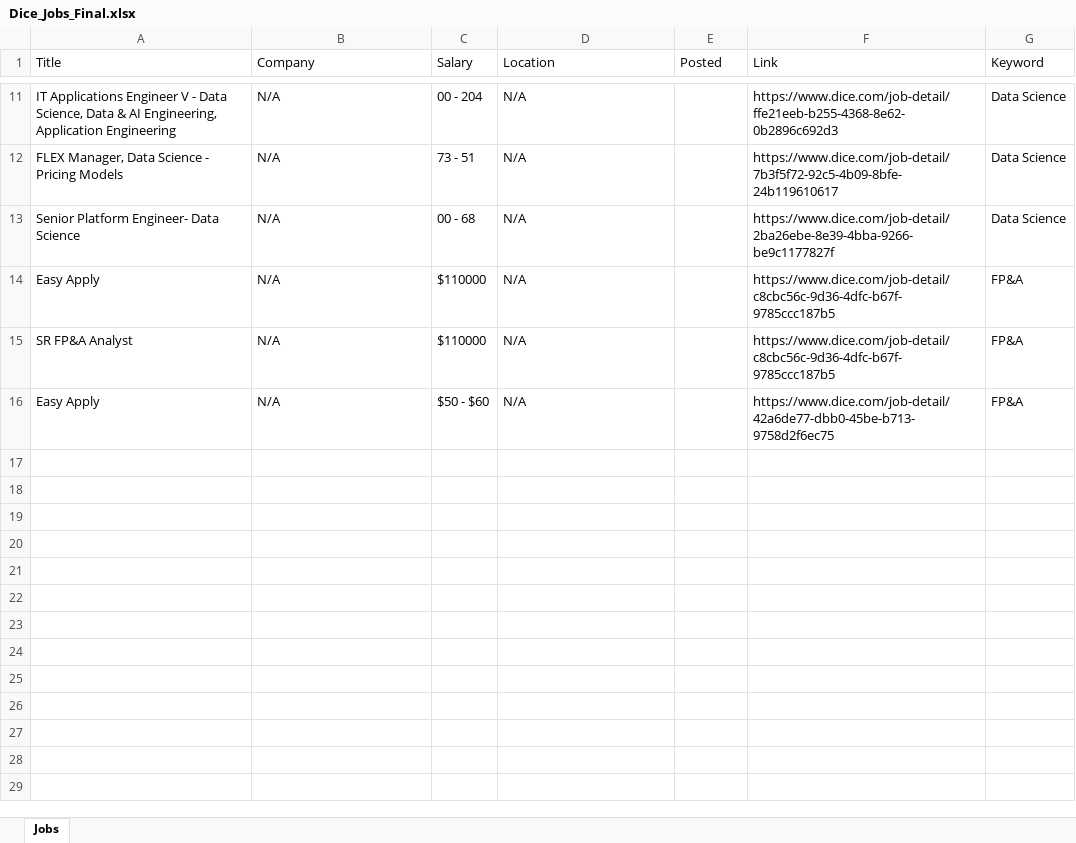
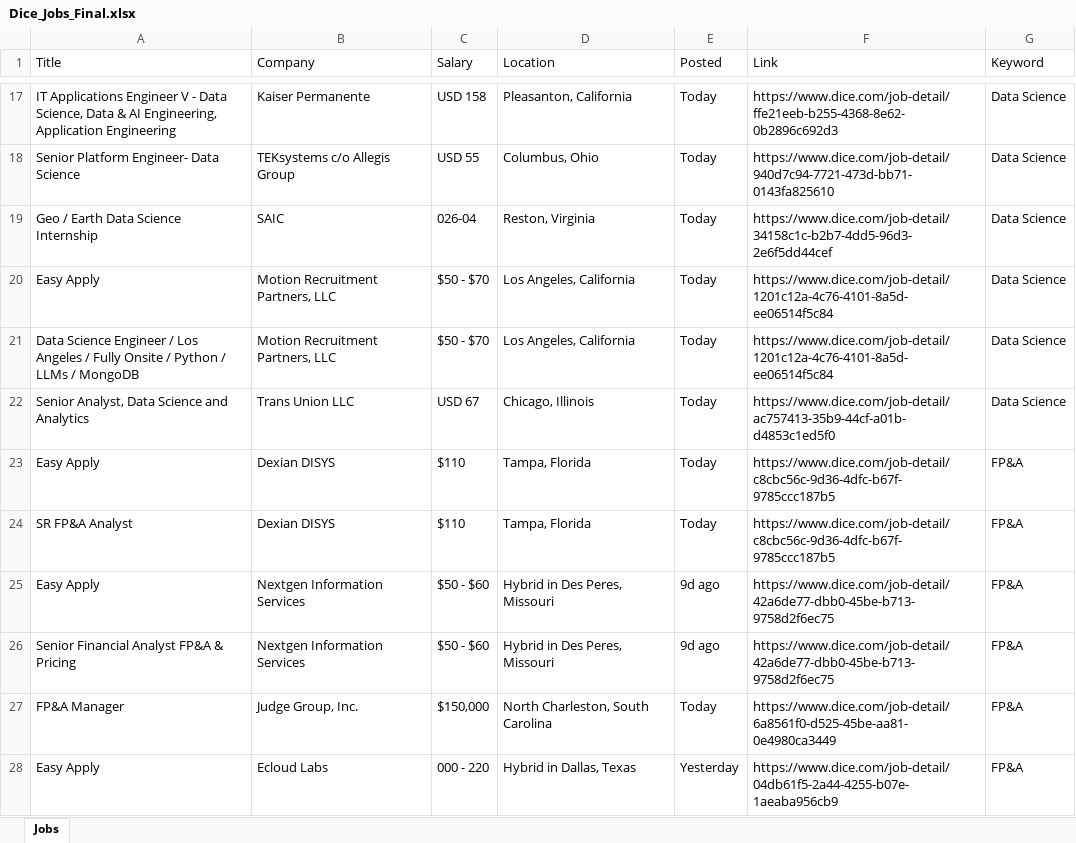
Before and after one commit to NguyenNgocMinhThien/AutoRunDice, an Excel workbook: Dice_Jobs_Final.xlsx, sheet Jobs, drawn as a sheet; only a part is shown, gaps mark what is left out; values as stored, in another font and other column widths than the file's, no borders; removed rows and columns are numbered as before the commit, all else as after; the diff covers the shown part only; the diff names each change by its address in the sheet, - before the commit and + after, or states it on an @@ line.

```diff
--- a/Dice_Jobs_Final.xlsx (sheet Jobs)
+++ b/Dice_Jobs_Final.xlsx (sheet Jobs)
-B17 (Company): N/A
+B17 (Company): Kaiser Permanente
-C17 (Salary): 00 - 204
+C17 (Salary): USD 158
-D17 (Location): N/A
+D17 (Location): Pleasanton, California
-E17 (Posted): (empty)
+E17 (Posted): Today
-row 12: FLEX Manager, Data Science - Pricing Models | N/A | 73 - 51 | N/A |  | https://www.dice.com/job-detail/7b3f5f72-92c5-4b09-8bfe-24b119610617 | Data Science
-B18 (Company): N/A
+B18 (Company): TEKsystems c/o Allegis Group
-C18 (Salary): 00 - 68
+C18 (Salary): USD 55
-D18 (Location): N/A
+D18 (Location): Columbus, Ohio
-E18 (Posted): (empty)
+E18 (Posted): Today
-F18 (Link): https://www.dice.com/job-detail/2ba26ebe-8e39-4bba-9266-be9c1177827f
+F18 (Link): https://www.dice.com/job-detail/940d7c94-7721-473d-bb71-0143fa825610
+row 19: Geo / Earth Data Science Internship | SAIC | 026-04 | Reston, Virginia | Today | https://www.dice.com/job-detail/34158c1c-b2b7-4dd5-96d3-2e6f5dd44cef | Data Science
+row 20: Easy Apply | Motion Recruitment Partners, LLC | $50 - $70 | Los Angeles, California | Today | https://www.dice.com/job-detail/1201c12a-4c76-4101-8a5d-ee06514f5c84 | Data Science
+row 21: Data Science Engineer / Los Angeles / Fully Onsite / Python / LLMs / MongoDB | Motion Recruitment Partners, LLC | $50 - $70 | Los Angeles, California | Today | https://www.dice.com/job-detail/1201c12a-4c76-4101-8a5d-ee06514f5c84 | Data Science
+row 22: Senior Analyst, Data Science and Analytics | Trans Union LLC | USD 67 | Chicago, Illinois | Today | https://www.dice.com/job-detail/ac757413-35b9-44cf-a01b-d4853c1ed5f0 | Data Science
-B23:B24 (Company): N/A
+B23:B24 (Company): Dexian DISYS
-C23:C24 (Salary): $110000
+C23:C24 (Salary): $110
-D23:D24 (Location): N/A
+D23:D24 (Location): Tampa, Florida
-E23:E24 (Posted): (empty)
+E23:E24 (Posted): Today
-B25 (Company): N/A
+B25 (Company): Nextgen Information Services
-D25 (Location): N/A
+D25 (Location): Hybrid in Des Peres, Missouri
-E25 (Posted): (empty)
+E25 (Posted): 9d ago
+row 26: Senior Financial Analyst FP&A & Pricing | Nextgen Information Services | $50 - $60 | Hybrid in Des Peres, Missouri | 9d ago | https://www.dice.com/job-detail/42a6de77-dbb0-45be-b713-9758d2f6ec75 | FP&A
+row 27: FP&A Manager | Judge Group, Inc. | $150,000 | North Charleston, South Carolina | Today | https://www.dice.com/job-detail/6a8561f0-d525-45be-aa81-0e4980ca3449 | FP&A
+row 28: Easy Apply | Ecloud Labs | 000 - 220 | Hybrid in Dallas, Texas | Yesterday | https://www.dice.com/job-detail/04db61f5-2a44-4255-b07e-1aeaba956cb9 | FP&A
```
Also changed, not shown: 8 added rows, 2 removed rows and 26 edited cells elsewhere in this sheet, 1 other file.
